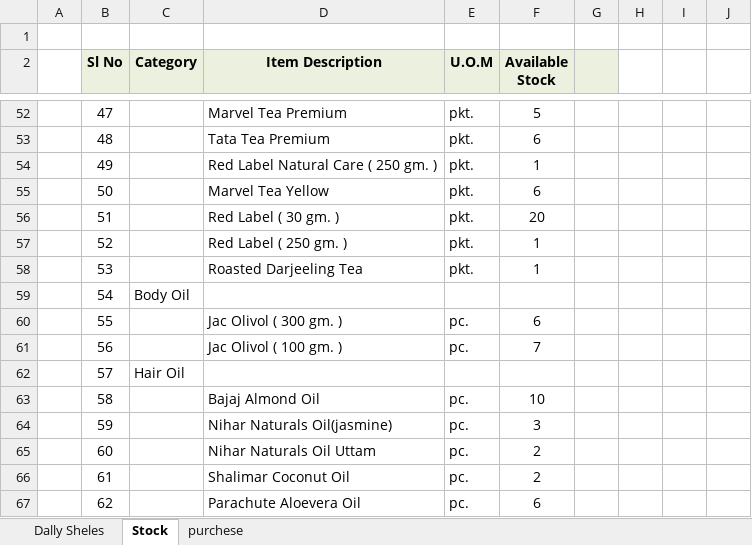
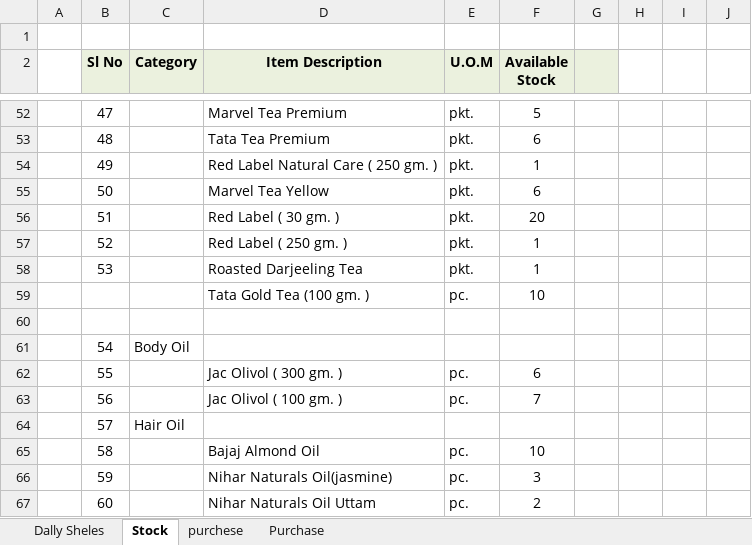
Before and after one commit to snbd450/groongit, an Excel workbook: Daily_Sale_Entry.xlsx, sheet Stock, drawn as a sheet; only a part is shown, gaps mark what is left out; the shorter side is filled out with more unchanged rows; values as stored, in another font and other column widths than the file's, no borders; the diff covers the shown part only; the diff names each change by its address in the sheet, - before the commit and + after, or states it on an @@ line.

```diff
--- a/Daily_Sale_Entry.xlsx (sheet Stock)
+++ b/Daily_Sale_Entry.xlsx (sheet Stock)
+sheet tab: Purchase
+row 59:  |  |  | Tata Gold Tea (100 gm. ) | pc. | 10
+row 60: (empty)
```
Also changed, not shown: 5 added rows and 30 edited cells elsewhere in this sheet, sheet Dally Sheles, 1 other file.
